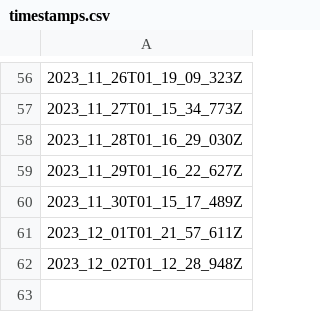
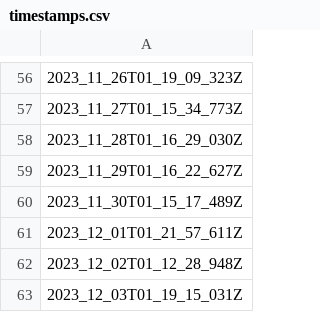
Before and after one commit to explodingcamera/cs2leaderboard, a CSV file: data/timestamps.csv, drawn as a sheet; only a part is shown, gaps mark what is left out; the diff names each change by its address in the sheet, - before the commit and + after, or states it on an @@ line.

```diff
--- a/data/timestamps.csv
+++ b/data/timestamps.csv
+row 63: 2023_12_03T01_19_15_031Z
```
Also changed, not shown: 8 other files.
